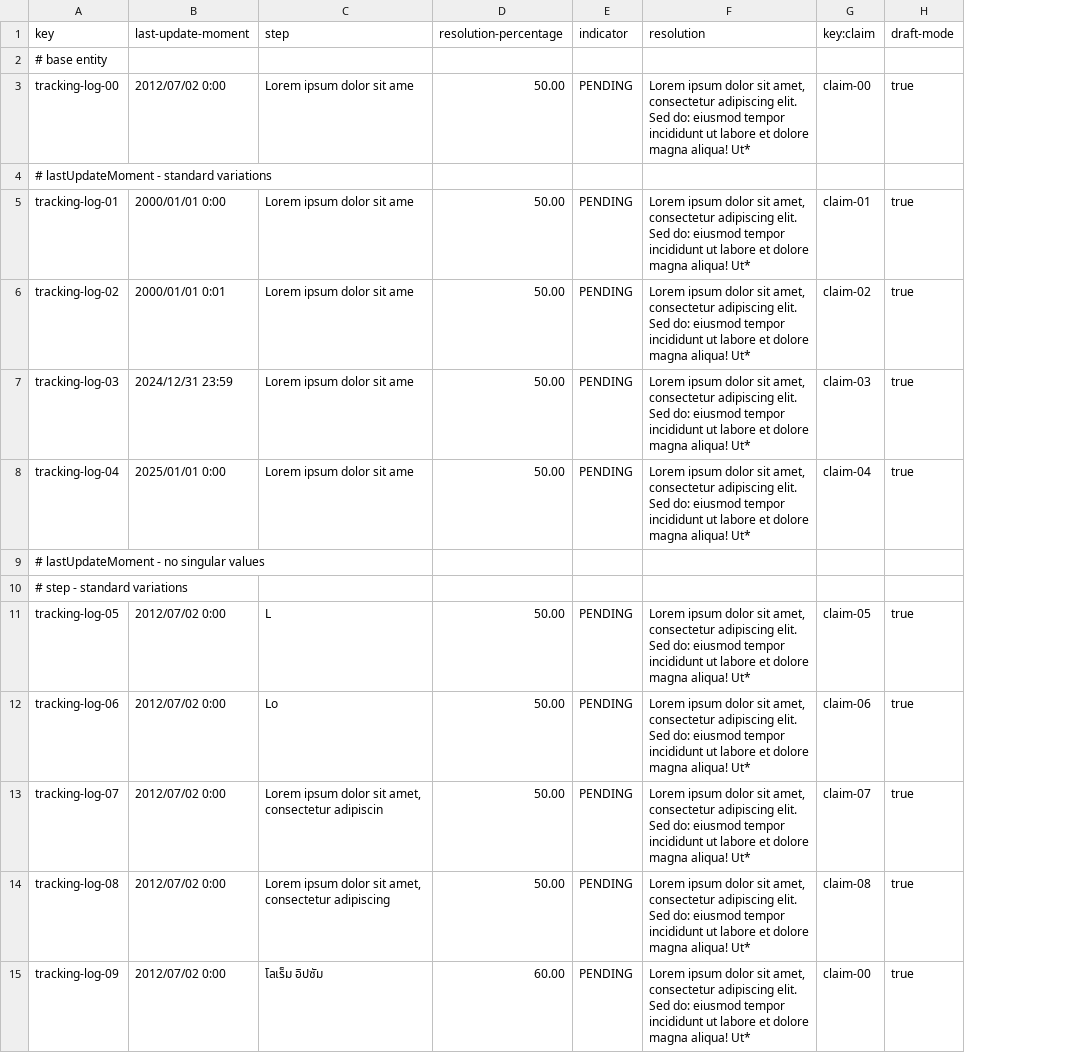
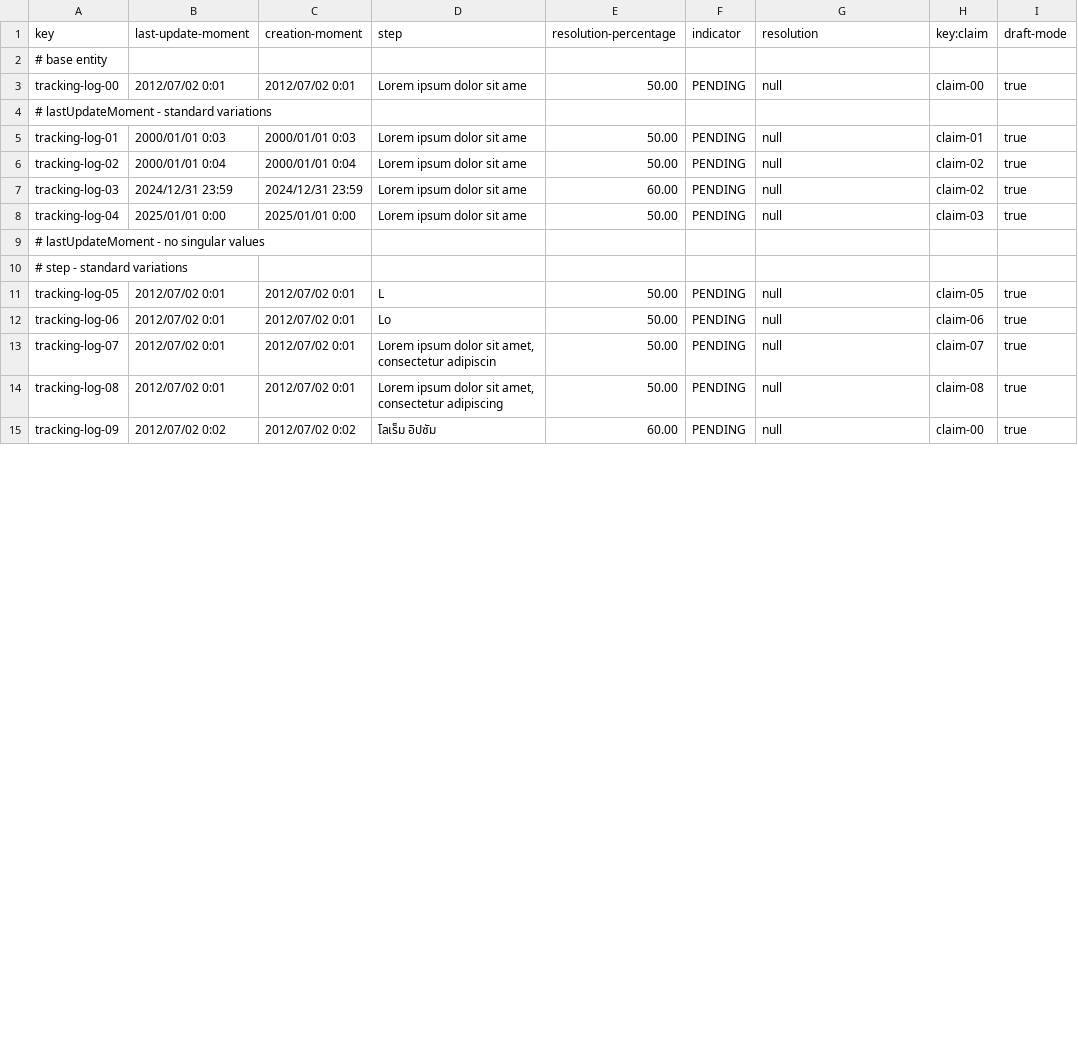
Before and after one commit to DP2-C1-035/Acme-ANS-C3, a CSV file: src/main/resources/WEB-INF/data/sample/tracking-log.csv, drawn as a sheet; only a part is shown; addresses are those after the commit; the diff covers the shown part only; the diff names each change by its address in the sheet, - before the commit and + after, or states it on an @@ line.

```diff
--- a/src/main/resources/WEB-INF/data/sample/tracking-log.csv
+++ b/src/main/resources/WEB-INF/data/sample/tracking-log.csv
+column C (creation-moment), rows 3-15: 2012/07/02 0:01 |  | 2000/01/01 0:03 | 2000/01/01 0:04 | 2024/12/31 23:59 | 2025/01/01 0:00 |  |  | 2012/07/02 0:01 | 2012/07/02 0:01 | 2012/07/02 0:01 | 2012/07/02 0:01 | 2012/07/02 0:02
-B3 (last-update-moment): 2012/07/02 0:00
+B3 (last-update-moment): 2012/07/02 0:01
-G3 (resolution): Lorem ipsum dolor sit amet, consectetur adipiscing elit. Sed do: eiusmod tempor incididunt ut labore et dolore magna aliqua! Ut*
+G3 (resolution): null
-B5 (last-update-moment): 2000/01/01 0:00
+B5 (last-update-moment): 2000/01/01 0:03
-G5:G8 (resolution): Lorem ipsum dolor sit amet, consectetur adipiscing elit. Sed do: eiusmod tempor incididunt ut labore et dolore magna aliqua! Ut*
+G5:G8 (resolution): null
-B6 (last-update-moment): 2000/01/01 0:01
+B6 (last-update-moment): 2000/01/01 0:04
-E7 (resolution-percentage): 50.00
+E7 (resolution-percentage): 60.00
-H7 (key:claim): claim-03
+H7 (key:claim): claim-02
-H8 (key:claim): claim-04
+H8 (key:claim): claim-03
-B11:B14 (last-update-moment): 2012/07/02 0:00
+B11:B14 (last-update-moment): 2012/07/02 0:01
-G11:G15 (resolution): Lorem ipsum dolor sit amet, consectetur adipiscing elit. Sed do: eiusmod tempor incididunt ut labore et dolore magna aliqua! Ut*
+G11:G15 (resolution): null
-B15 (last-update-moment): 2012/07/02 0:00
+B15 (last-update-moment): 2012/07/02 0:02
```
Also changed, not shown: 13 added rows and 52 edited cells elsewhere in this file, src/main/resources/WEB-INF/data/sample/claim.csv, 11 other files.
